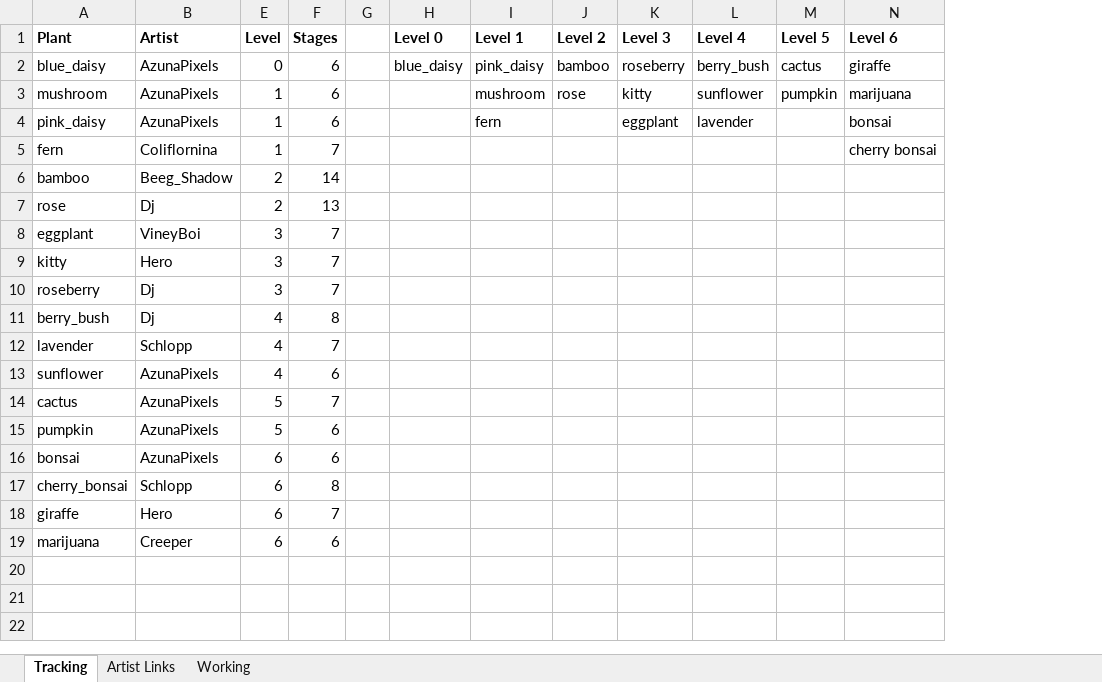
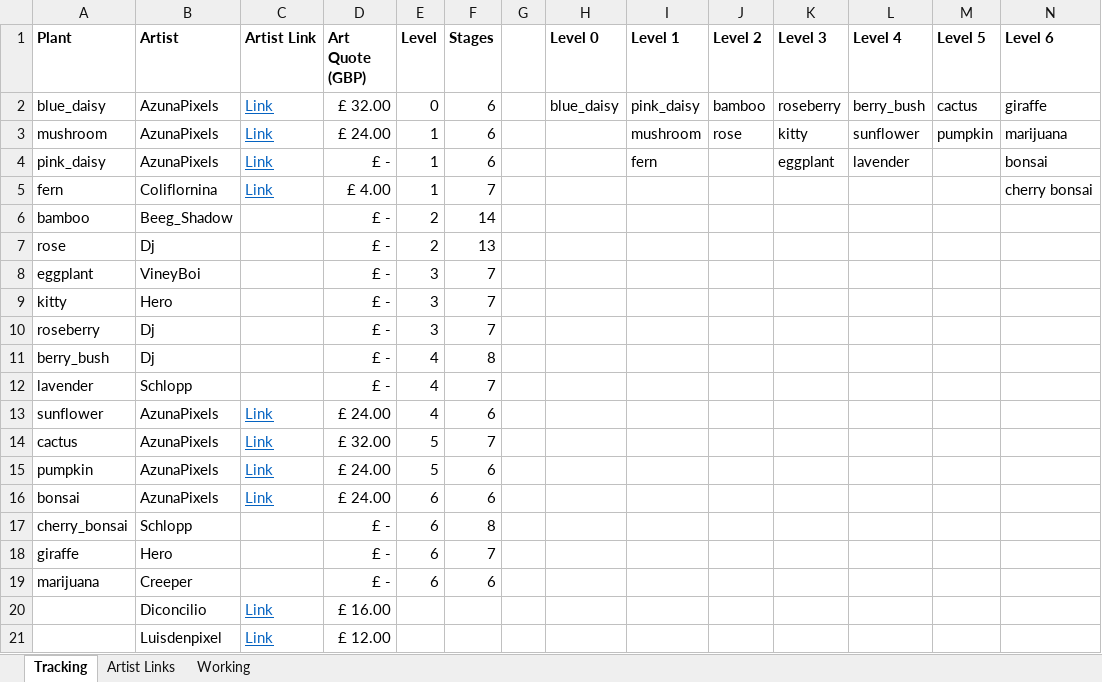
Before and after one commit to Voxel-Fox-Ltd/Flower, an Excel workbook: images/balancing.xlsx, sheet Tracking, drawn as a sheet; values as stored, in another font and other column widths than the file's, no borders; conditional formats not drawn; the diff names each change by its address in the sheet, - before the commit and + after, or states it on an @@ line.

```diff
--- a/images/balancing.xlsx (sheet Tracking)
+++ b/images/balancing.xlsx (sheet Tracking)
@@ column C (Artist Link) unhidden, rows 2-16: Link | Link | Link | Link |  |  |  |  |  |  |  | Link | Link | Link | Link @@
@@ column D (Art Quote (GBP)) unhidden, rows 2-19: £ 32.00 | £ 24.00 | £ - | £ 4.00 | £ - | £ - | £ - | £ - | £ - | £ - | £ - | £ 24.00 | £ 32.00 | £ 24.00 | £ 24.00 | £ - | £ - | £ - @@
+row 20:  | Diconcilio | Link | £ 16.00
+row 21:  | Luisdenpixel | Link | £ 12.00
```
Also changed, not shown: 19 other files.
